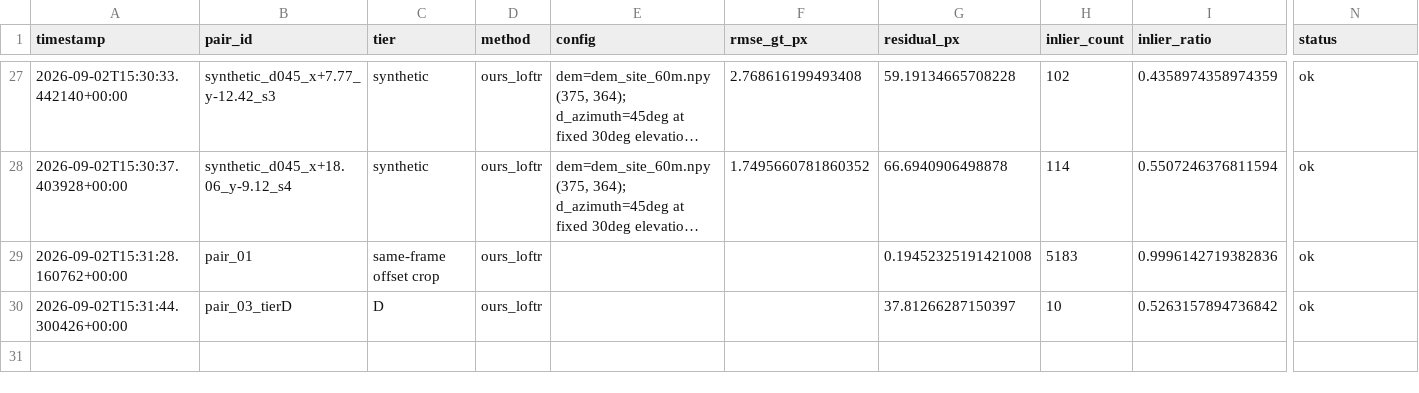
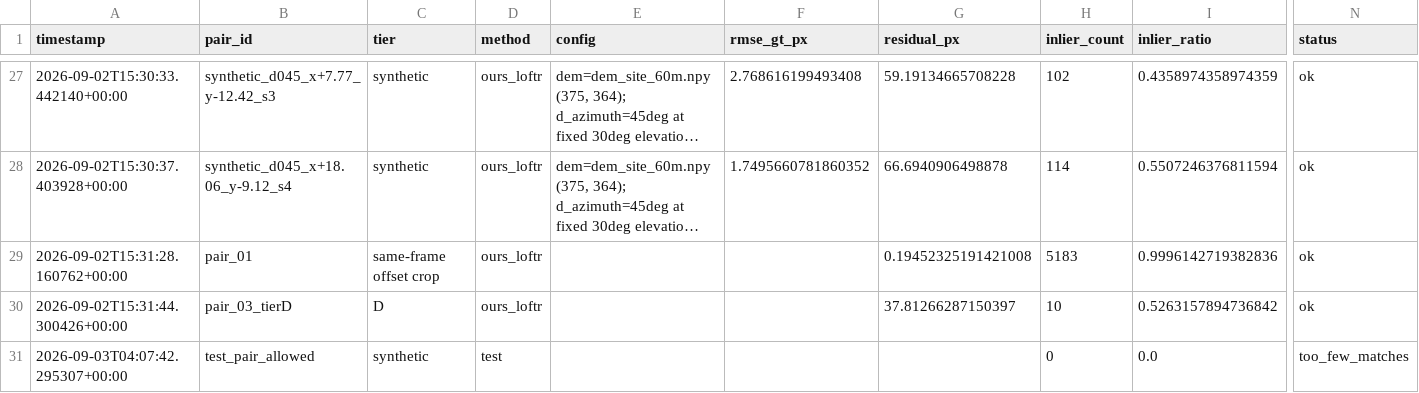
Before and after one commit to samarthputhraya/sih26166, a CSV file: evaluation/results_log.csv, drawn as a sheet; only a part is shown, gaps mark what is left out; long unchanged cells end in …; rows hold the shown columns only; the diff names each change by its address in the sheet, - before the commit and + after, or states it on an @@ line.

Commit message:
logger: fix failed-run guard to require explicit allow_failed, pin with tests; fix status KeyError in swept-azimuth curve script

```diff
--- a/evaluation/results_log.csv
+++ b/evaluation/results_log.csv
+row 31: 2026-09-03T04:07:42.295307+00:00 | test_pair_allowed | synthetic | test |  |  |  | 0 | 0.0 | too_few_matches
```
Also changed, not shown: 3 other files.
